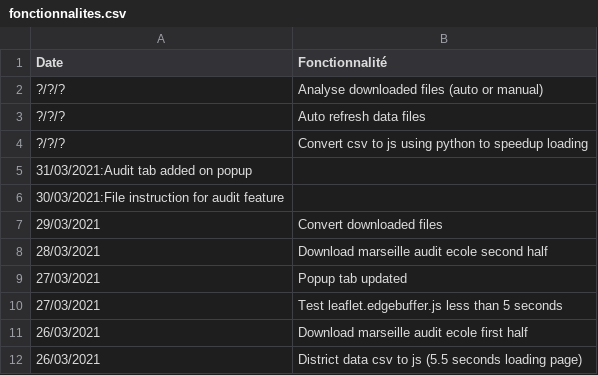
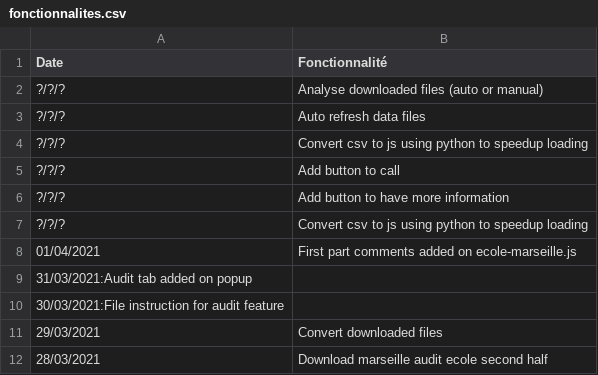
Before and after one commit to jnguyen1192/HackAndHopeDefi3, a CSV file: POC_Tasks/WebView/Leaflet/data/fonctionnalites.csv, drawn as a sheet; only a part is shown; the shorter side is filled out with more unchanged rows; the diff names each change by its address in the sheet, - before the commit and + after, or states it on an @@ line.

Commit message:
#7 Features updates and comments added on ecole-marseille.js

```diff
--- a/POC_Tasks/WebView/Leaflet/data/fonctionnalites.csv
+++ b/POC_Tasks/WebView/Leaflet/data/fonctionnalites.csv
+row 5: ?/?/? | Add button to call
+row 6: ?/?/? | Add button to have more information
+row 7: ?/?/? | Convert csv to js using python to speedup loading
+row 8: 01/04/2021 | First part comments added on ecole-marseille.js
```
Also changed, not shown: 1 other file.
